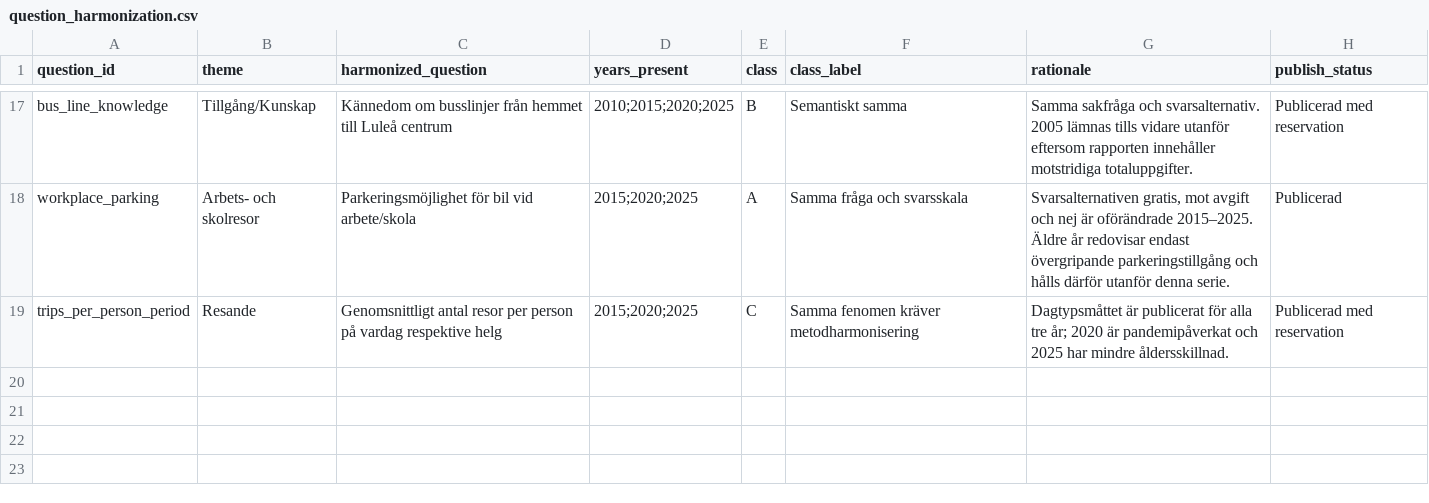
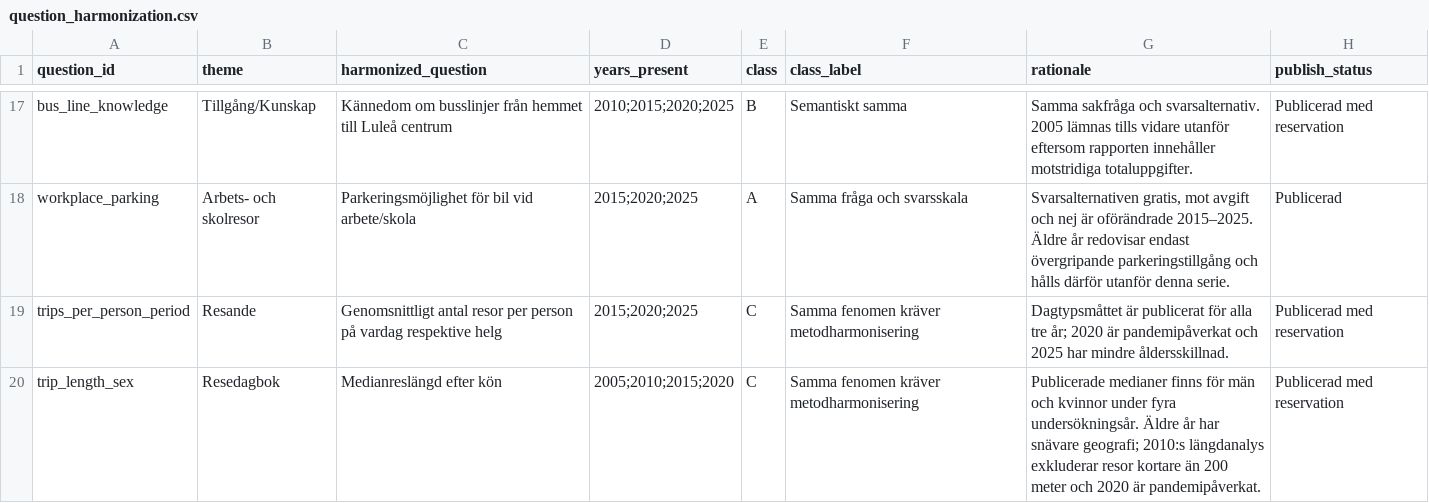
Before and after one commit to Lulea-statistik/resvanor-lulea, a CSV file: docs/data/question_harmonization.csv, drawn as a sheet; only a part is shown, gaps mark what is left out.

Commit message:
Register median trip length by sex series

```diff
--- a/docs/data/question_harmonization.csv
+++ b/docs/data/question_harmonization.csv
@@ -19 +19,2 @@ workplace_parking,Arbets- och skolresor,Parkeringsmöjlighet för bil vid arbete
 trips_per_person_period,Resande,Genomsnittligt antal resor per person på vardag respektive helg,2015;2020;2025,C,Samma fenomen kräver metodharmonisering,Dagtypsmåttet är publicerat för alla tre år; 2020 är pandemipåverkat och 2025 har mindre åldersskillnad.,Publicerad med reservation
+trip_length_sex,Resedagbok,Medianreslängd efter kön,2005;2010;2015;2020,C,Samma fenomen kräver metodharmonisering,Publicerade medianer finns för män och kvinnor under fyra undersökningsår. Äldre år har snävare geografi; 2010:s längdanalys exkluderar resor kortare än 200 meter och 2020 är pandemipåverkat.,Publicerad med reservation
```
